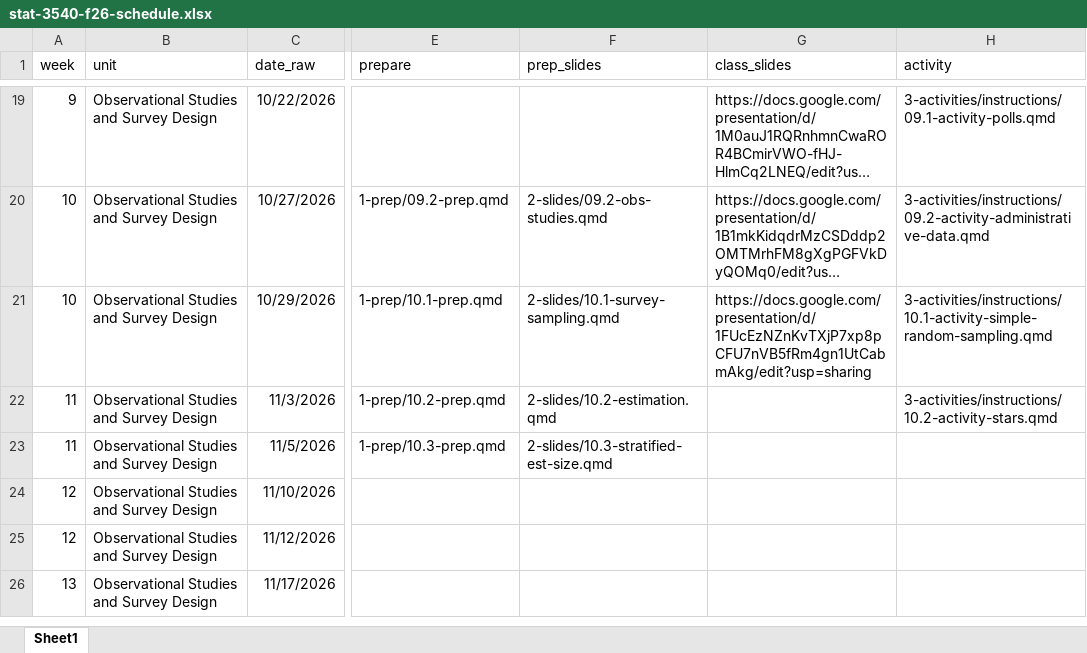
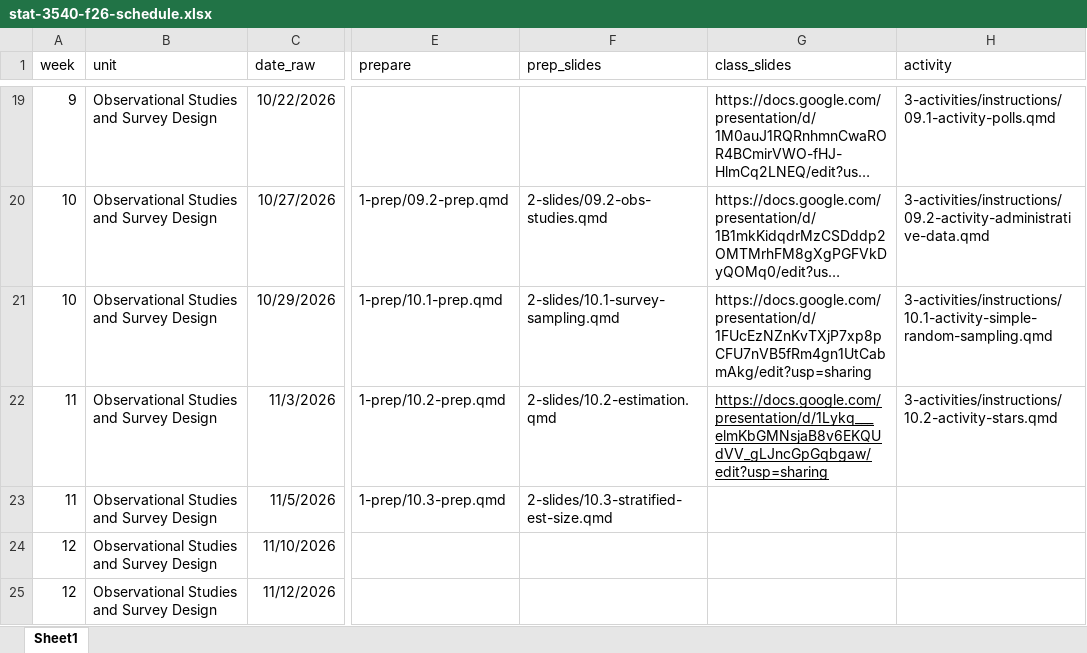
Before and after one commit to manncz/stat-3540-calpoly, an Excel workbook: stat-3540-f26-schedule.xlsx, sheet Sheet1, drawn as a sheet; only a part is shown, gaps mark what is left out; the shorter side is filled out with more unchanged rows; long unchanged cells end in …; values as stored, in another font and other column widths than the file's, no borders; the diff names each change by its address in the sheet, - before the commit and + after, or states it on an @@ line.

Commit message:
in class slides

```diff
--- a/stat-3540-f26-schedule.xlsx (sheet Sheet1)
+++ b/stat-3540-f26-schedule.xlsx (sheet Sheet1)
-G22 (class_slides): (empty)
+G22 (class_slides): https://docs.google.com/presentation/d/1Lykq___elmKbGMNsjaB8v6EKQUdVV_gLJncGpGqbgaw/edit?usp=sharing
```
Also changed, not shown: 8 other files.
